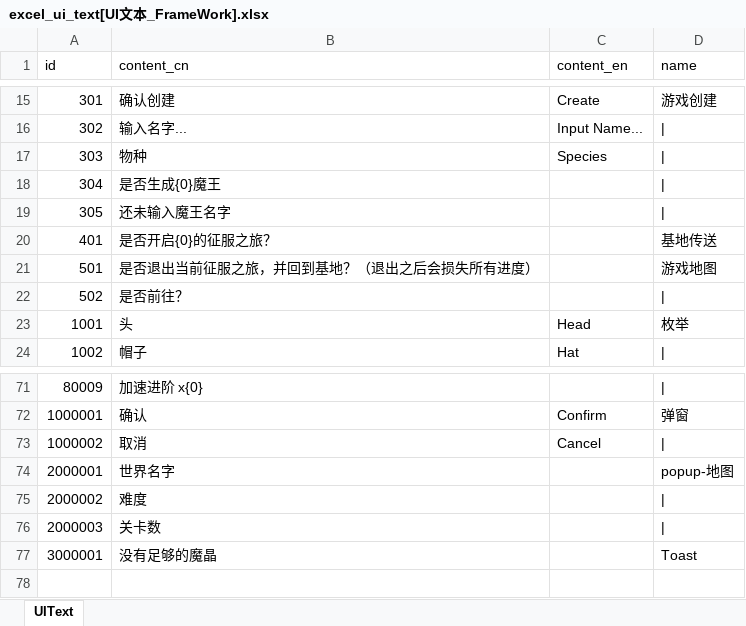
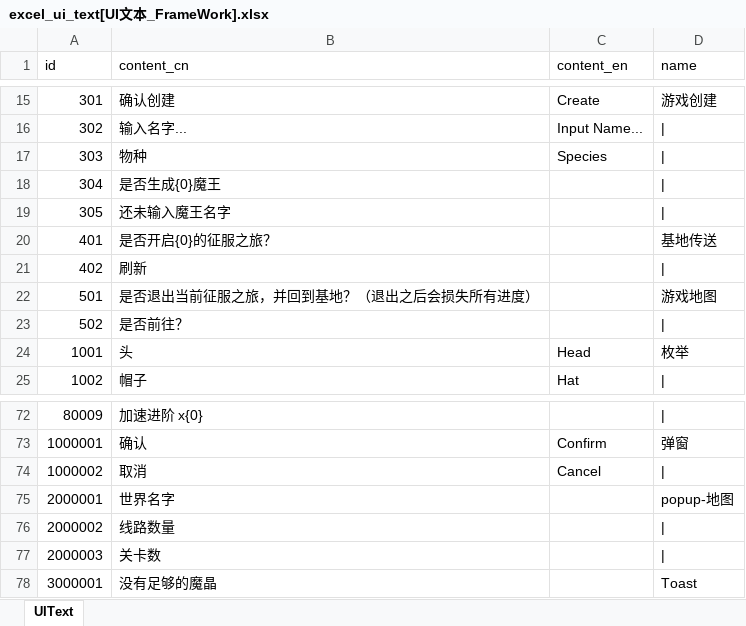
Before and after one commit to wobushiren79/DemonLordRoguelike, an Excel workbook: Demon Lord Roguelike/Assets/Data/Excel/excel_ui_text[UI文本_FrameWork].xlsx, sheet UIText, drawn as a sheet; only a part is shown, gaps mark what is left out; values as stored, in another font and other column widths than the file's, no borders; addresses are those after the commit; the diff names each change by its address in the sheet, - before the commit and + after, or states it on an @@ line.

```diff
--- a/Demon Lord Roguelike/Assets/Data/Excel/excel_ui_text[UI文本_FrameWork].xlsx (sheet UIText)
+++ b/Demon Lord Roguelike/Assets/Data/Excel/excel_ui_text[UI文本_FrameWork].xlsx (sheet UIText)
+row 21: 402 | 刷新
-B76 (content_cn): 难度
+B76 (content_cn): 线路数量
```
Also changed, not shown: 12 other files.
